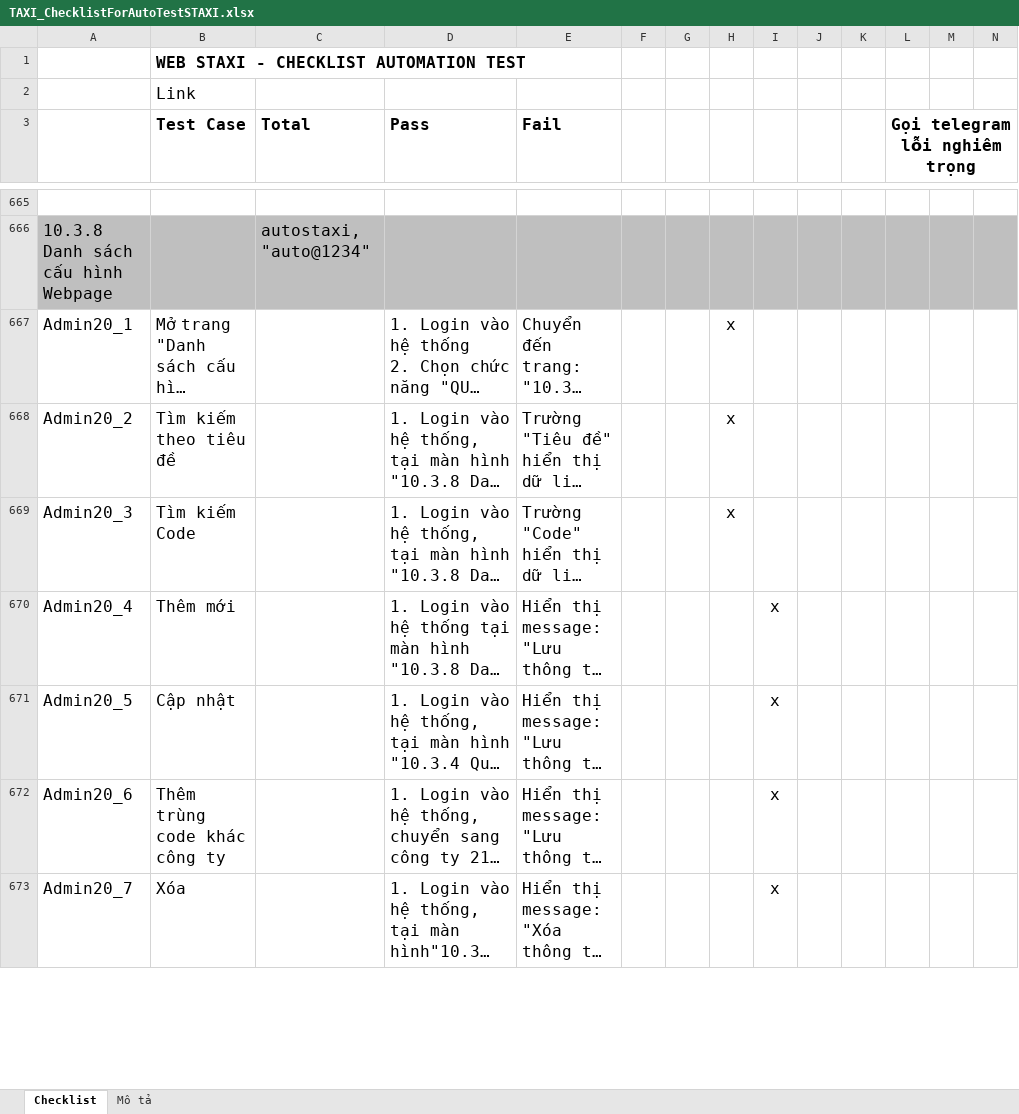
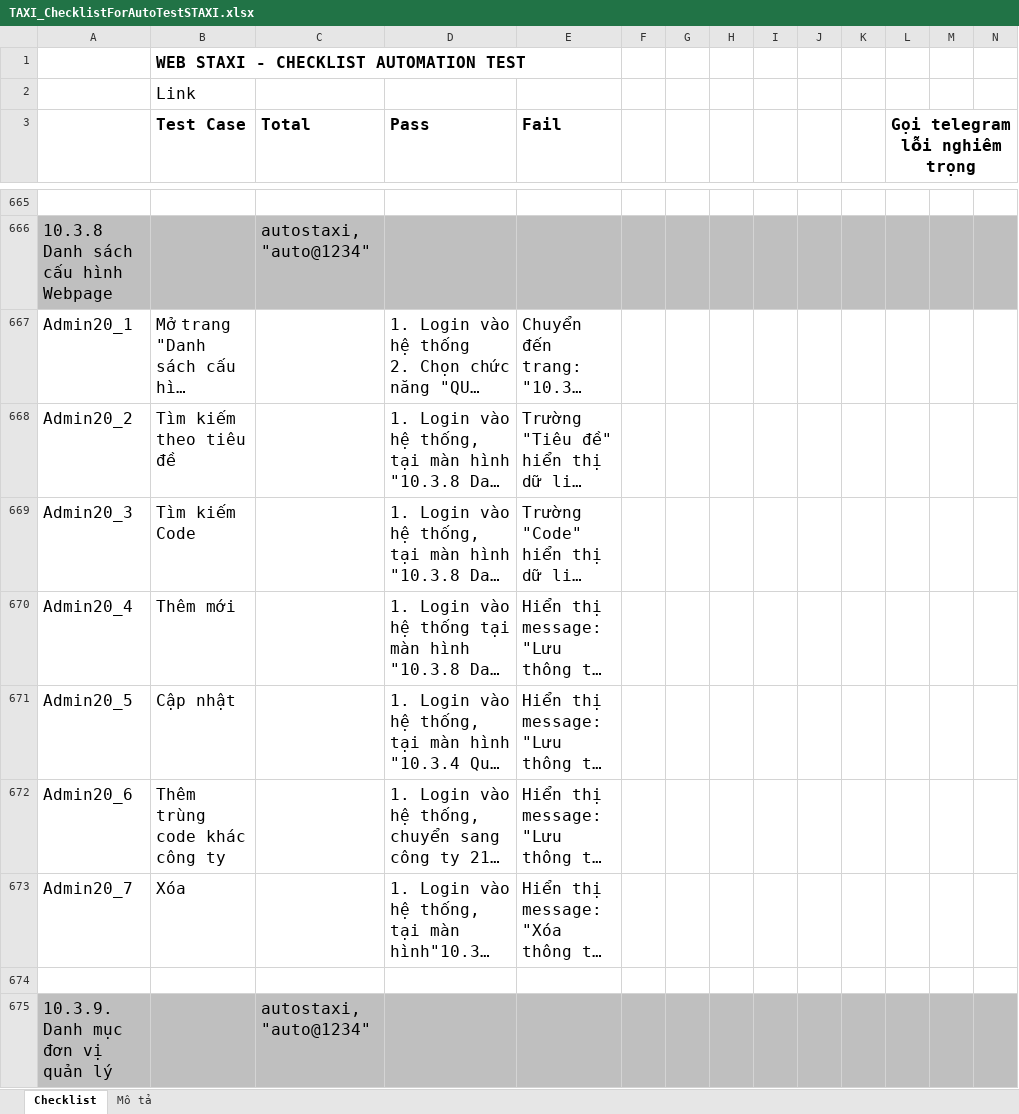
Before and after one commit to truongvck3313/staxi, an Excel workbook: TAXI_ChecklistForAutoTestSTAXI.xlsx, sheet Checklist, drawn as a sheet; only a part is shown, gaps mark what is left out; long unchanged cells end in …; values as stored, in another font and other column widths than the file's, no borders; charts and pictures and conditional formats not drawn; the diff covers the shown part only; the diff names each change by its address in the sheet, - before the commit and + after, or states it on an @@ line.

```diff
--- a/TAXI_ChecklistForAutoTestSTAXI.xlsx (sheet Checklist)
+++ b/TAXI_ChecklistForAutoTestSTAXI.xlsx (sheet Checklist)
-H667:H669: x
+H667:H669: (empty)
-I670:I673: x
+I670:I673: (empty)
+row 674: (empty)
+row 675: 10.3.9. Danh mục đơn vị quản lý |  | autostaxi, "auto@1234"
```
Also changed, not shown: 8 added rows, 1 removed row and 102 edited cells elsewhere in this sheet, charts or pictures, 2 other files.
